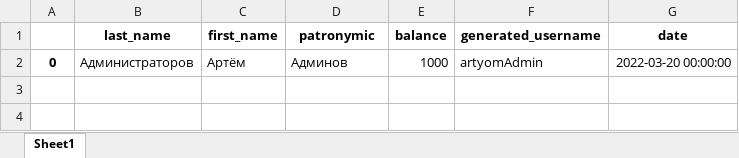
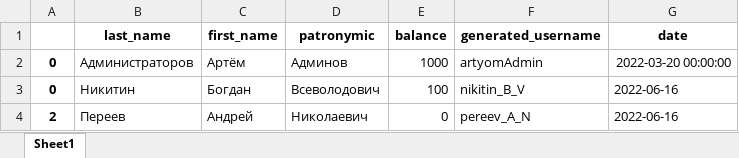
Before and after one commit to DevCrusader/udvAppDjangoAPI, an Excel workbook: udv_store/media/tables/Пользователи из загруженных таблиц.xlsx, sheet Sheet1, drawn as a sheet; values as stored, in another font and other column widths than the file's, no borders; the diff names each change by its address in the sheet, - before the commit and + after, or states it on an @@ line.

```diff
--- a/udv_store/media/tables/Пользователи из загруженных таблиц.xlsx (sheet Sheet1)
+++ b/udv_store/media/tables/Пользователи из загруженных таблиц.xlsx (sheet Sheet1)
+row 3: 0 | Никитин | Богдан | Всеволодович | 100 | nikitin_B_V | 2022-06-16
+row 4: 2 | Переев | Андрей | Николаевич | 0 | pereev_A_N | 2022-06-16
```
Also changed, not shown: 21 other files.
